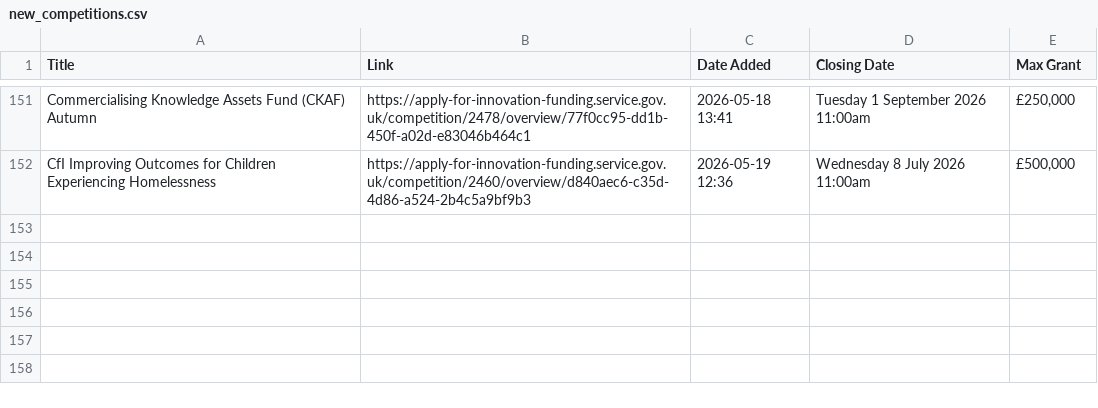
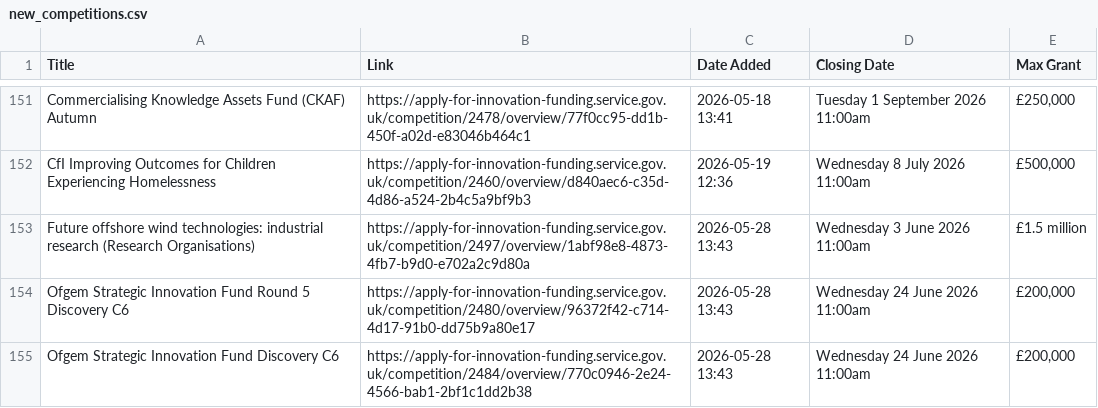
Before and after one commit to Vivien-Badaut/Innovate-UK-Public-Feed, a CSV file: new_competitions.csv, drawn as a sheet; only a part is shown, gaps mark what is left out.

```diff
--- a/new_competitions.csv
+++ b/new_competitions.csv
@@ -152 +152,4 @@ Commercialising Knowledge Assets Fund (CKAF) Autumn,https://apply-for-innovation
 CfI Improving Outcomes for Children Experiencing Homelessness,https://apply-for-innovation-funding.service.gov.uk/competition/2460/overview/d840aec6-c35d-4d86-a524-2b4c5a9bf9b3,2026-05-19 12:36,Wednesday 8 July 2026 11:00am,"£500,000"
+Future offshore wind technologies: industrial research (Research Organisations),https://apply-for-innovation-funding.service.gov.uk/competition/2497/overview/1abf98e8-4873-4fb7-b9d0-e702a2c9d80a,2026-05-28 13:43,Wednesday 3 June 2026 11:00am,£1.5 million
+Ofgem Strategic Innovation Fund Round 5 Discovery C6,https://apply-for-innovation-funding.service.gov.uk/competition/2480/overview/96372f42-c714-4d17-91b0-dd75b9a80e17,2026-05-28 13:43,Wednesday 24 June 2026 11:00am,"£200,000"
+Ofgem Strategic Innovation Fund Discovery C6,https://apply-for-innovation-funding.service.gov.uk/competition/2484/overview/770c0946-2e24-4566-bab1-2bf1c1dd2b38,2026-05-28 13:43,Wednesday 24 June 2026 11:00am,"£200,000"
```
